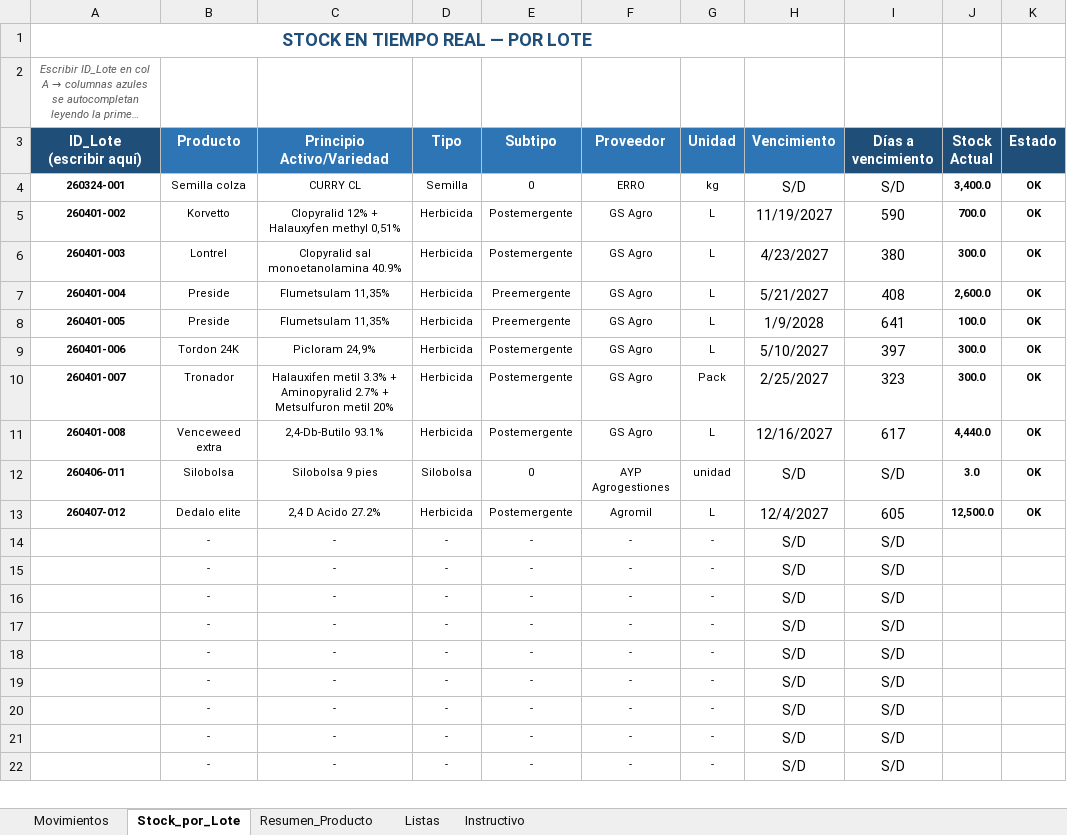
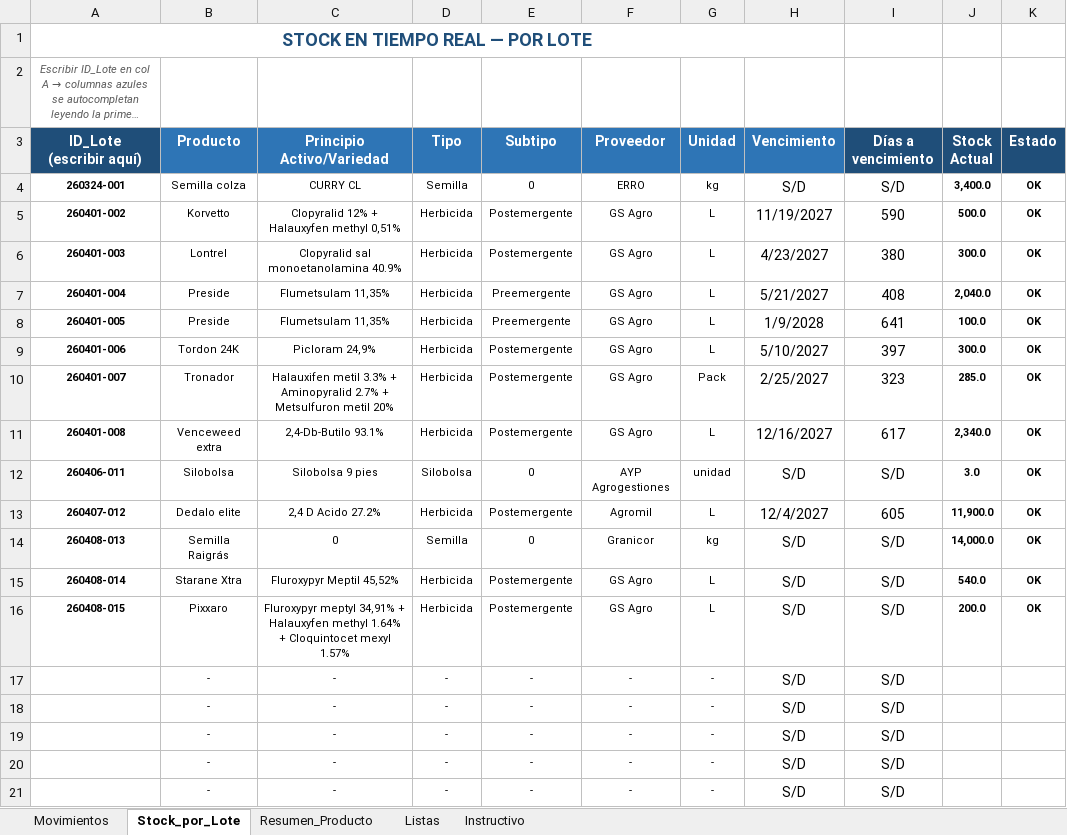
Before and after one commit to CeibosGroup/stock-galpon-hub, an Excel workbook: movimientos.xlsx, sheet Stock_por_Lote, drawn as a sheet; only a part is shown; the shorter side is filled out with more unchanged rows; long unchanged cells end in …; values as stored, in another font and other column widths than the file's, no borders; conditional formats not drawn; removed rows and columns are numbered as before the commit, all else as after; the diff names each change by its address in the sheet, - before the commit and + after, or states it on an @@ line.

```diff
--- a/movimientos.xlsx (sheet Stock_por_Lote)
+++ b/movimientos.xlsx (sheet Stock_por_Lote)
-J5 (Stock Actual): 700.0
+J5 (Stock Actual): 500.0
-J7 (Stock Actual): 2,600.0
+J7 (Stock Actual): 2,040.0
-J10 (Stock Actual): 300.0
+J10 (Stock Actual): 285.0
-J11 (Stock Actual): 4,440.0
+J11 (Stock Actual): 2,340.0
-J13 (Stock Actual): 12,500.0
+J13 (Stock Actual): 11,900.0
-row 14:  | - | - | - | - | - | - | S/D | S/D
-row 15:  | - | - | - | - | - | - | S/D | S/D
-row 16:  | - | - | - | - | - | - | S/D | S/D
+row 14: 260408-013 | Semilla Raigrás | 0 | Semilla | 0 | Granicor | kg | S/D | S/D | 14,000.0 | OK
+row 15: 260408-014 | Starane Xtra | Fluroxypyr Meptil 45,52% | Herbicida | Postemergente | GS Agro | L | S/D | S/D | 540.0 | OK
+row 16: 260408-015 | Pixxaro | Fluroxypyr meptyl 34,91% + Halauxyfen methyl 1.64% + Cloquintocet mexyl 1.57% | Herbicida | Postemergente | GS Agro | L | S/D | S/D | 200.0 | OK
```
Also changed, not shown: sheet Movimientos, sheet Resumen_Producto, hidden cells.
